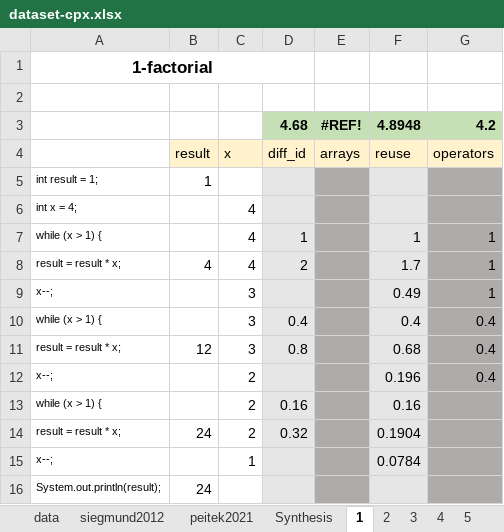
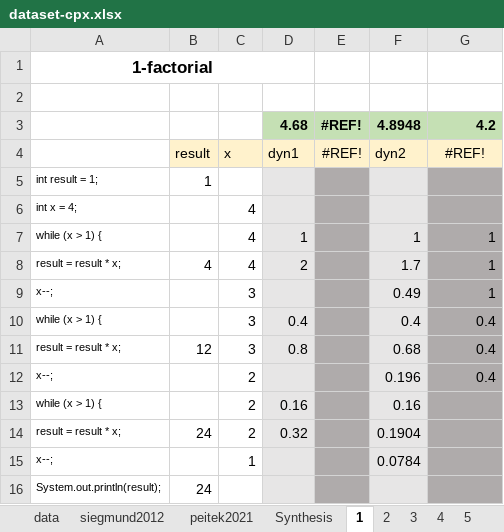
Before and after one commit to gillesfabre34/cpx, an Excel workbook: dataset-cpx.xlsx, sheet 1, drawn as a sheet; values as stored, in another font and other column widths than the file's, no borders; removed rows and columns are numbered as before the commit, all else as after; the diff names each change by its address in the sheet, - before the commit and + after, or states it on an @@ line.

```diff
--- a/dataset-cpx.xlsx (sheet 1)
+++ b/dataset-cpx.xlsx (sheet 1)
-row 4:  | result | x | diff_id | arrays | reuse | operators
+row 4:  | result | x | dyn1 | #REF! | dyn2 | #REF!
```
Also changed, not shown: sheet siegmund2012, sheet peitek2021, sheet 23, sheet data, sheet Synthesis, sheet 8, 8 more sheets, formulas that keep their value, hidden cells, charts or pictures, 26 other files.
